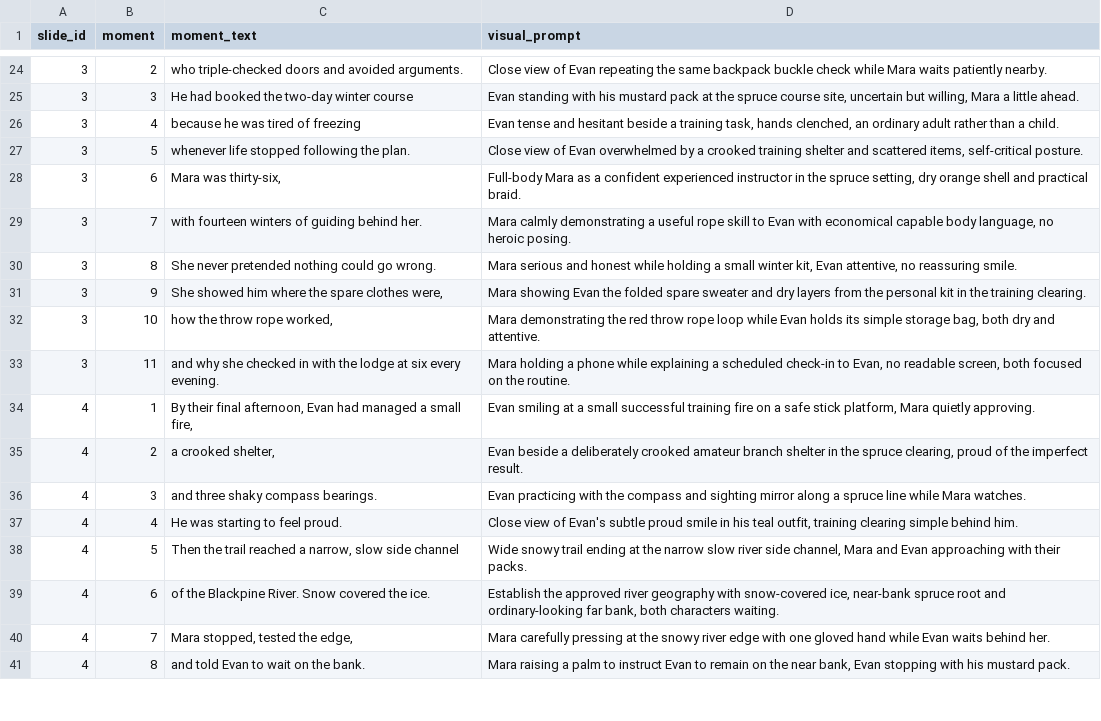
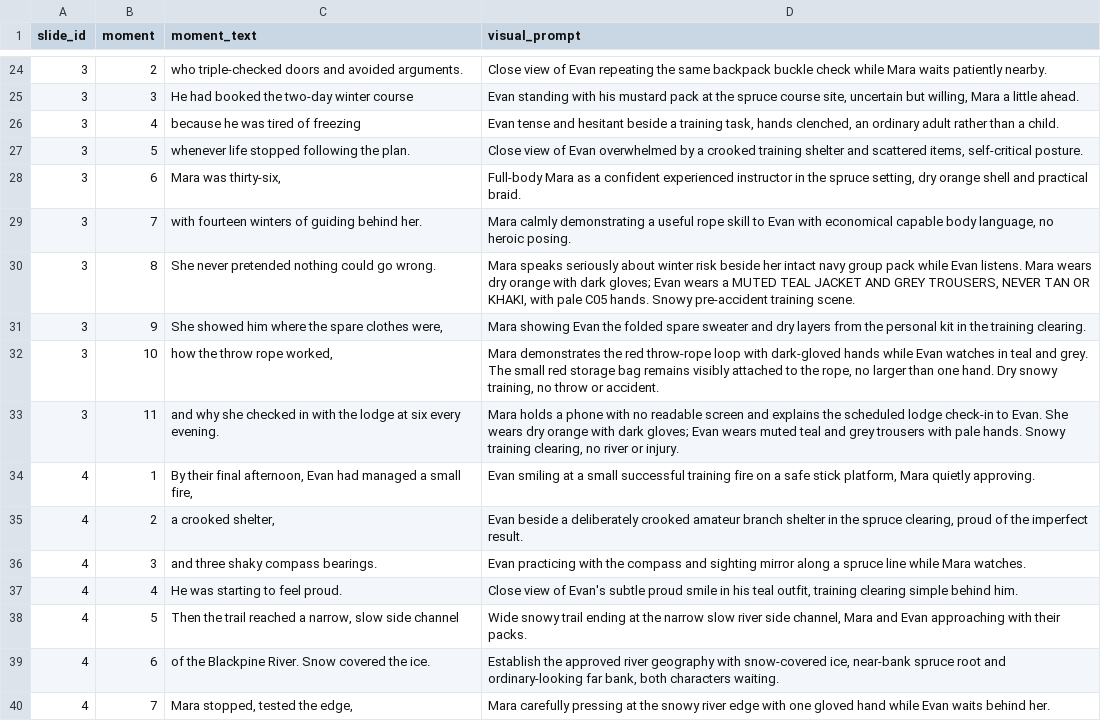
Before and after one commit to AsuraXP/Survival, a CSV file: examples/save_the_guide_part_01_video/visuals.csv, drawn as a sheet; only a part is shown, gaps mark what is left out; the shorter side is filled out with more unchanged rows.

Commit message:
save the guide: review character setup batch 3
Co-authored-by: arena-agent <297053741+arena-agent@users.noreply.github.com>

```diff
--- a/examples/save_the_guide_part_01_video/visuals.csv
+++ b/examples/save_the_guide_part_01_video/visuals.csv
@@ -29,6 +29,6 @@ slide_id,moment,moment_text,visual_prompt
 3,7,with fourteen winters of guiding behind her.,"Mara calmly demonstrating a useful rope skill to Evan with economical capable body language, no heroic posing."
-3,8,She never pretended nothing could go wrong.,"Mara serious and honest while holding a small winter kit, Evan attentive, no reassuring smile."
+3,8,She never pretended nothing could go wrong.,"Mara speaks seriously about winter risk beside her intact navy group pack while Evan listens. Mara wears dry orange with dark gloves; Evan wears a MUTED TEAL JACKET AND GREY TROUSERS, NEVER TAN OR KHAKI, with pale C05 hands. Snowy pre-accident training scene."
 3,9,"She showed him where the spare clothes were,",Mara showing Evan the folded spare sweater and dry layers from the personal kit in the training clearing.
-3,10,"how the throw rope worked,","Mara demonstrating the red throw rope loop while Evan holds its simple storage bag, both dry and attentive."
-3,11,and why she checked in with the lodge at six every evening.,"Mara holding a phone while explaining a scheduled check-in to Evan, no readable screen, both focused on the routine."
+3,10,"how the throw rope worked,","Mara demonstrates the red throw-rope loop with dark-gloved hands while Evan watches in teal and grey. The small red storage bag remains visibly attached to the rope, no larger than one hand. Dry snowy training, no throw or accident."
+3,11,and why she checked in with the lodge at six every evening.,"Mara holds a phone with no readable screen and explains the scheduled lodge check-in to Evan. She wears dry orange with dark gloves; Evan wears muted teal and grey trousers with pale hands. Snowy training clearing, no river or injury."
 4,1,"By their final afternoon, Evan had managed a small fire,","Evan smiling at a small successful training fire on a safe stick platform, Mara quietly approving."
```
Also changed, not shown: 13 other files.
